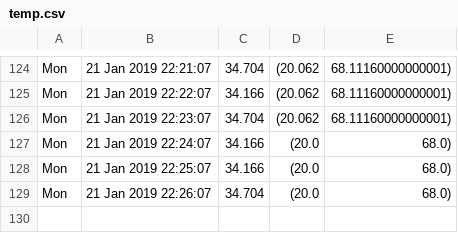
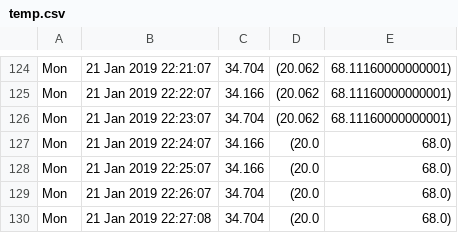
Before and after one commit to alfalimajuliett/QlabTempData, a CSV file: temp.csv, drawn as a sheet; only a part is shown, gaps mark what is left out; the diff names each change by its address in the sheet, - before the commit and + after, or states it on an @@ line.

Commit message:
Update data

```diff
--- a/temp.csv
+++ b/temp.csv
+row 130: Mon | 21 Jan 2019 22:27:08 | 34.704 | (20.0 | 68.0)
```
